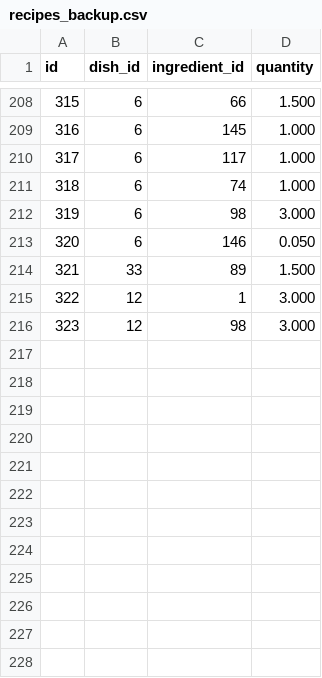
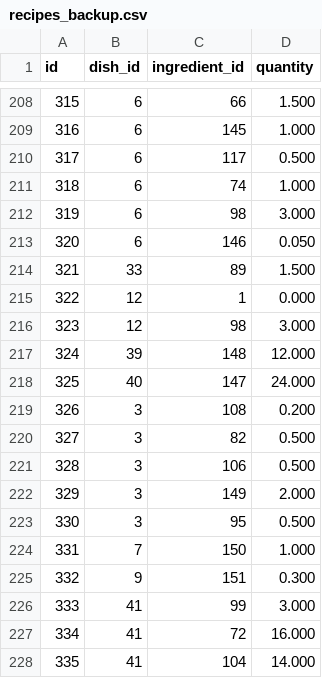
Before and after one commit to USATimothy/groceries, a CSV file: recipes_backup.csv, drawn as a sheet; only a part is shown, gaps mark what is left out; the diff covers the shown part only.

Commit message:
Updated ingredient locations in stores

```diff
--- a/recipes_backup.csv
+++ b/recipes_backup.csv
@@ -209,3 +209,3 @@ id	dish_id	ingredient_id	quantity
 316	6	145	1.000
-317	6	117	1.000
+317	6	117	0.500
 318	6	74	1.000
@@ -214,3 +214,15 @@ id	dish_id	ingredient_id	quantity
 321	33	89	1.500
-322	12	1	3.000
+322	12	1	0.000
 323	12	98	3.000
+324	39	148	12.000
+325	40	147	24.000
+326	3	108	0.200
+327	3	82	0.500
+328	3	106	0.500
+329	3	149	2.000
+330	3	95	0.500
+331	7	150	1.000
+332	9	151	0.300
+333	41	99	3.000
+334	41	72	16.000
+335	41	104	14.000
```
Also changed, not shown: 20 added rows and 10 edited cells elsewhere in this file, dishes_backup.csv, ingredients_backup.csv, 12 other files.
